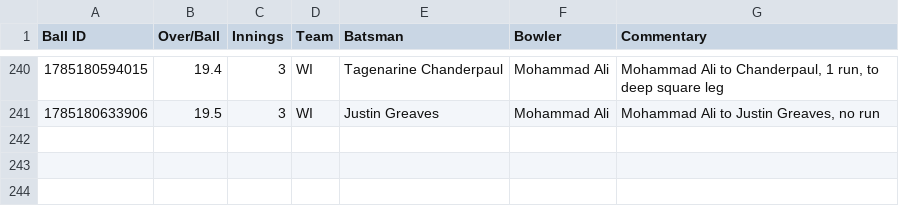
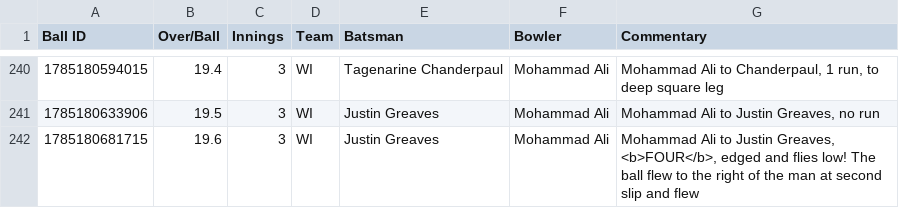
Before and after one commit to heisenricher/cricket_data, a CSV file: wi_vs_pak_1st_test(27-07-2026).csv, drawn as a sheet; only a part is shown, gaps mark what is left out.

```diff
--- a/wi_vs_pak_1st_test(27-07-2026).csv
+++ b/wi_vs_pak_1st_test(27-07-2026).csv
@@ -241 +241,2 @@ Ball ID,Over/Ball,Innings,Team,Batsman,Bowler,Commentary
 1785180633906,19.5,3,WI,Justin Greaves,Mohammad Ali,"Mohammad Ali to Justin Greaves, no run"
+1785180681715,19.6,3,WI,Justin Greaves,Mohammad Ali,"Mohammad Ali to Justin Greaves, <b>FOUR</b>, edged and flies low! The ball flew to the right of the man at second slip and flew"
```
